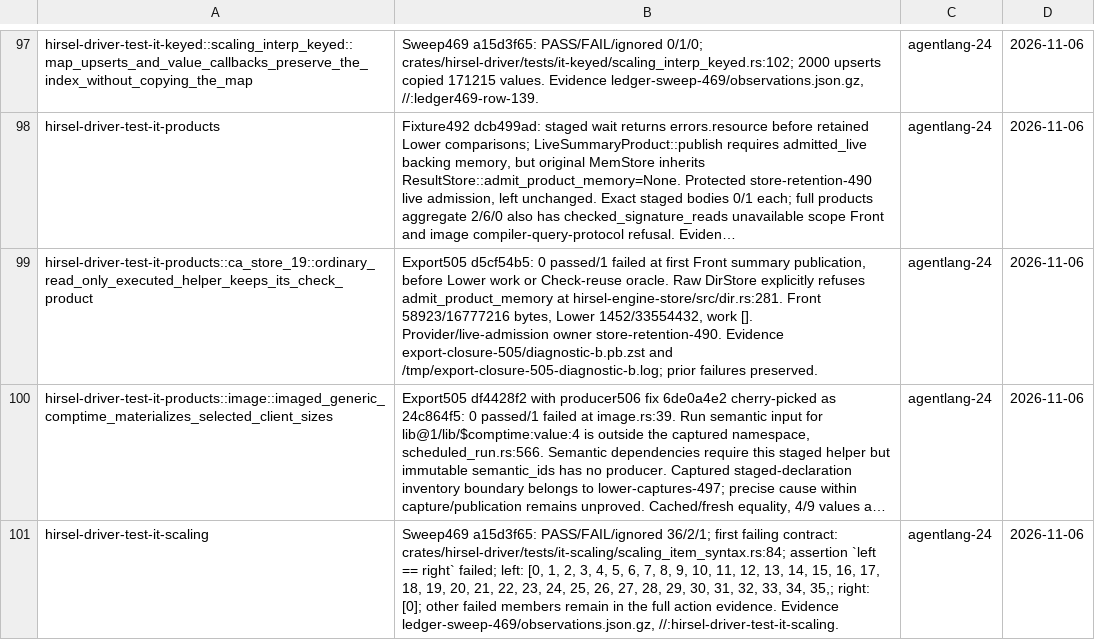
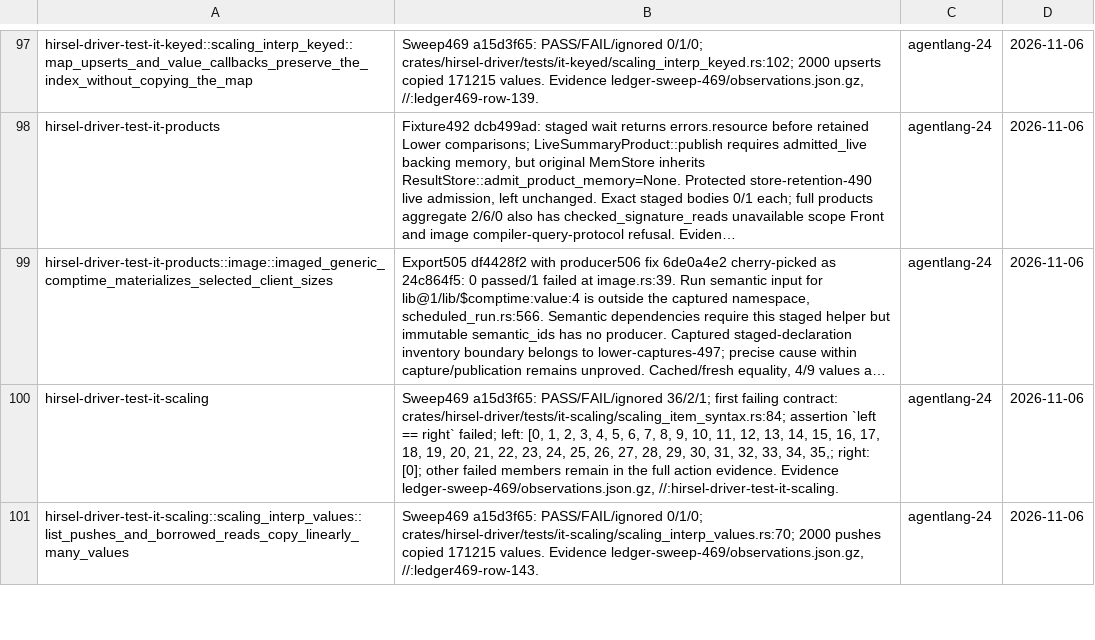
Before and after one commit to SamGalanakis/hirsel, a TSV file: tools/known-failures.tsv, drawn as a sheet; only a part is shown, gaps mark what is left out; the shorter side is filled out with more unchanged rows; long unchanged cells end in …; the diff covers the shown part only; the diff names each change by its address in the sheet, - before the commit and + after, or states it on an @@ line.

Commit message:
Fund directory reopen live products from admitted request transport

```diff
--- a/tools/known-failures.tsv
+++ b/tools/known-failures.tsv
-row 99: hirsel-driver-test-it-products::ca_store_19::ordinary_read_only_executed_helper_keeps_its_check_product | Export505 d5cf54b5: 0 passed/1 failed at first Front summary publication, before Lower work or Check-reuse oracle. Raw DirStore explicitly refuses admit_product_memory at hirsel-engine-store/src/dir.rs:281. Front 58923/16777216 bytes, Lower 1452/33554432, work []. Provider/live-admission owner store-retention-490. Evidence export-closure-505/diagnostic-b.pb.zst and /tmp/export-closure-505-diagnostic-b.log; prior failures preserved. | agentlang-24 | 2026-11-06
```
Also changed, not shown: 1 removed row and 1 edited cell elsewhere in this file, 4 other files.
